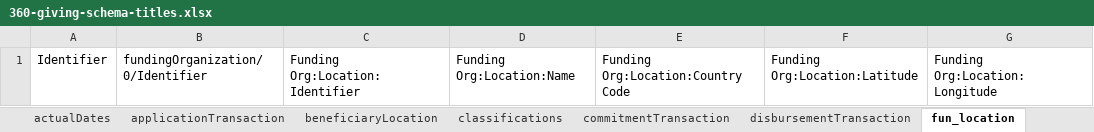
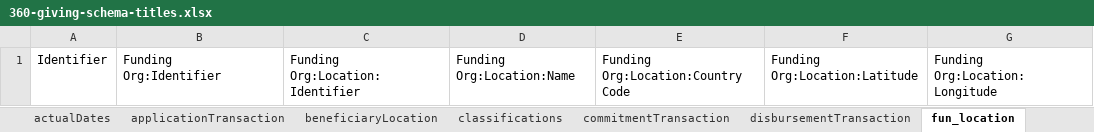
Before and after one commit to ThreeSixtyGiving/standard, an Excel workbook: schema/summary-table/360-giving-schema-titles.xlsx, sheet fun_location, drawn as a sheet; only a part is shown; values as stored, in another font and other column widths than the file's, no borders; the diff names each change by its address in the sheet, - before the commit and + after, or states it on an @@ line.

```diff
--- a/schema/summary-table/360-giving-schema-titles.xlsx (sheet fun_location)
+++ b/schema/summary-table/360-giving-schema-titles.xlsx (sheet fun_location)
-B1: fundingOrganization/0/Identifier
+B1: Funding Org:Identifier
```
Also changed, not shown: sheet rec_location, schema/multi-table/360-giving-schema-fields.xlsx, 38 other files.
